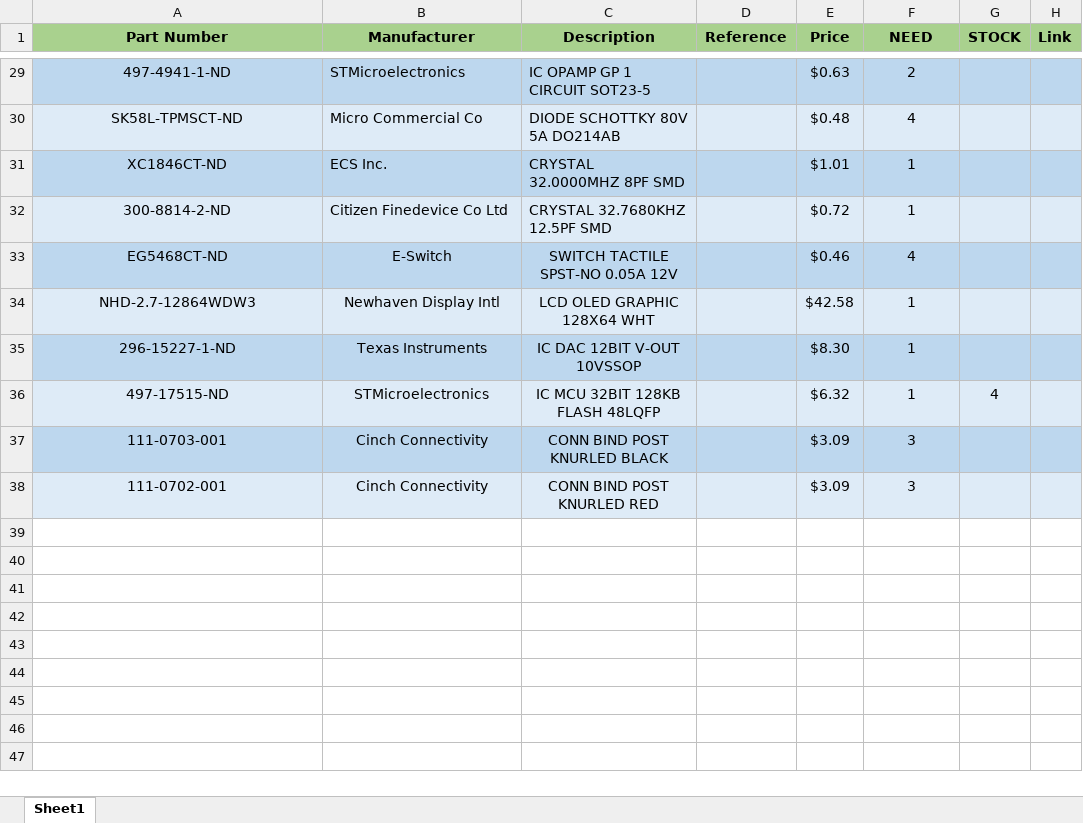
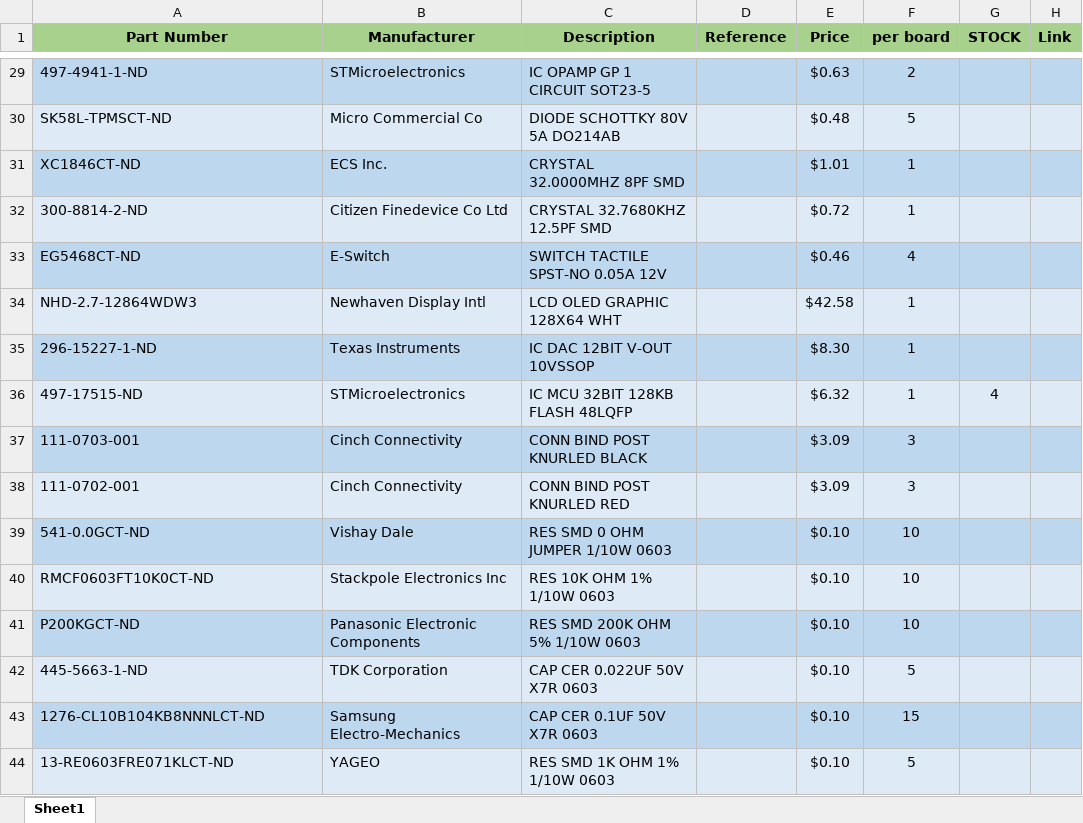
Before and after one commit to db00lean/Capstone, an Excel workbook: Hardware/UniversalConverter/BOM.xlsx, sheet Sheet1, drawn as a sheet; only a part is shown, gaps mark what is left out; values as stored, in another font and other column widths than the file's, no borders; the diff covers the shown part only; the diff names each change by its address in the sheet, - before the commit and + after, or states it on an @@ line.

```diff
--- a/Hardware/UniversalConverter/BOM.xlsx (sheet Sheet1)
+++ b/Hardware/UniversalConverter/BOM.xlsx (sheet Sheet1)
-F1: NEED
+F1: per board
-A29:A32 alignment: center
+A29:A32 alignment: left
-F30 (per board): 4
+F30 (per board): 5
-A33:C38 alignment: center
+A33:C38 alignment: left
+row 39: 541-0.0GCT-ND | Vishay Dale | RES SMD 0 OHM JUMPER 1/10W 0603 |  | $0.10 | 10
+row 40: RMCF0603FT10K0CT-ND | Stackpole Electronics Inc | RES 10K OHM 1% 1/10W 0603 |  | $0.10 | 10
+row 41: P200KGCT-ND | Panasonic Electronic Components | RES SMD 200K OHM 5% 1/10W 0603 |  | $0.10 | 10
+row 42: 445-5663-1-ND | TDK Corporation | CAP CER 0.022UF 50V X7R 0603 |  | $0.10 | 5
+row 43: 1276-CL10B104KB8NNNLCT-ND | Samsung Electro-Mechanics | CAP CER 0.1UF 50V X7R 0603 |  | $0.10 | 15
+row 44: 13-RE0603FRE071KLCT-ND | YAGEO | RES SMD 1K OHM 1% 1/10W 0603 |  | $0.10 | 5
```
Also changed, not shown: 9 edited cells and cell formats elsewhere in this sheet.
